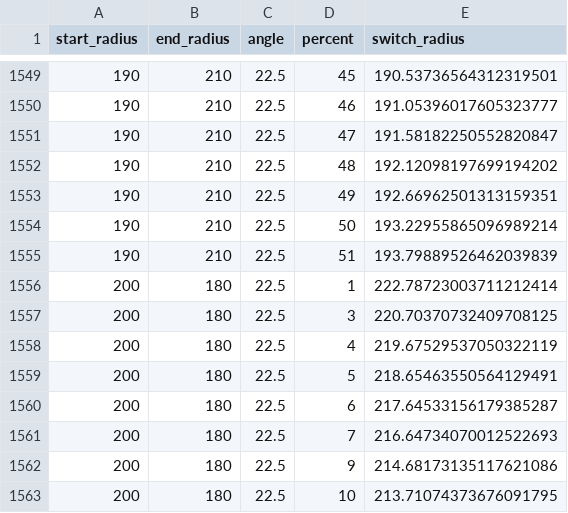
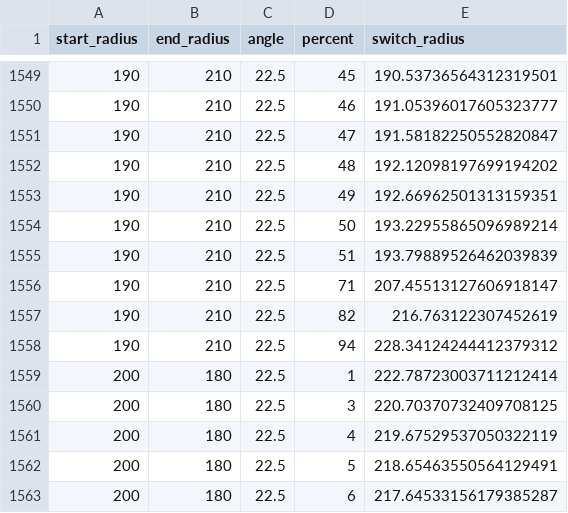
Before and after one commit to kareth/helloworldopen2014, a CSV file: cpp/data/switch-radiuses.csv, drawn as a sheet; only a part is shown, gaps mark what is left out; the shorter side is filled out with more unchanged rows.

Commit message:
Few more radiuses

```diff
--- a/cpp/data/switch-radiuses.csv
+++ b/cpp/data/switch-radiuses.csv
@@ -1555,2 +1555,5 @@ start_radius,end_radius,angle,percent,switch_radius
 190,210,22.5,51,193.79889526462039839
+190,210,22.5,71,207.45513127606918147
+190,210,22.5,82,216.763122307452619
+190,210,22.5,94,228.34124244412379312
 200,180,22.5,1,222.78723003711212414
```
